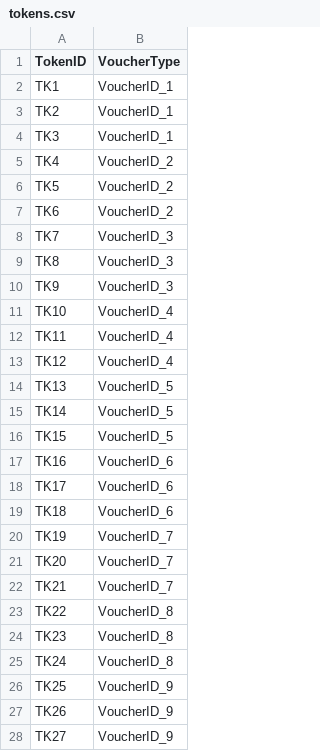
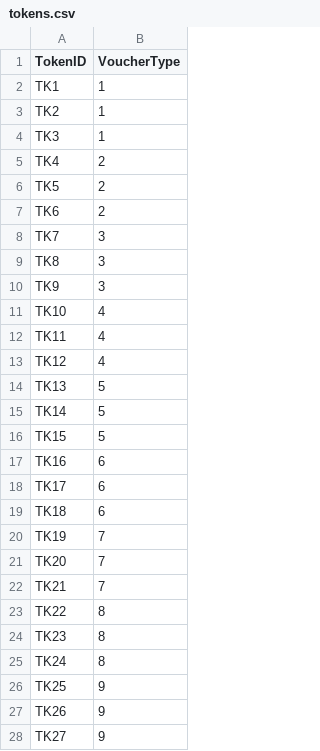
Before and after one commit to Utsav309-Rejoice/VoucherAgent, a CSV file: dummydata/tokens.csv, drawn as a sheet; only a part is shown; the diff covers the shown part only.

Commit message:
Added new tokens.csv

```diff
--- a/dummydata/tokens.csv
+++ b/dummydata/tokens.csv
@@ -1,28 +1,28 @@
 TokenID,VoucherType
-TK1,VoucherID_1
-TK2,VoucherID_1
-TK3,VoucherID_1
-TK4,VoucherID_2
-TK5,VoucherID_2
-TK6,VoucherID_2
-TK7,VoucherID_3
-TK8,VoucherID_3
-TK9,VoucherID_3
-TK10,VoucherID_4
-TK11,VoucherID_4
-TK12,VoucherID_4
-TK13,VoucherID_5
-TK14,VoucherID_5
-TK15,VoucherID_5
-TK16,VoucherID_6
-TK17,VoucherID_6
-TK18,VoucherID_6
-TK19,VoucherID_7
-TK20,VoucherID_7
-TK21,VoucherID_7
-TK22,VoucherID_8
-TK23,VoucherID_8
-TK24,VoucherID_8
-TK25,VoucherID_9
-TK26,VoucherID_9
-TK27,VoucherID_9
+TK1,1
+TK2,1
+TK3,1
+TK4,2
+TK5,2
+TK6,2
+TK7,3
+TK8,3
+TK9,3
+TK10,4
+TK11,4
+TK12,4
+TK13,5
+TK14,5
+TK15,5
+TK16,6
+TK17,6
+TK18,6
+TK19,7
+TK20,7
+TK21,7
+TK22,8
+TK23,8
+TK24,8
+TK25,9
+TK26,9
+TK27,9
```
Also changed, not shown: 36 edited cells elsewhere in this file.
